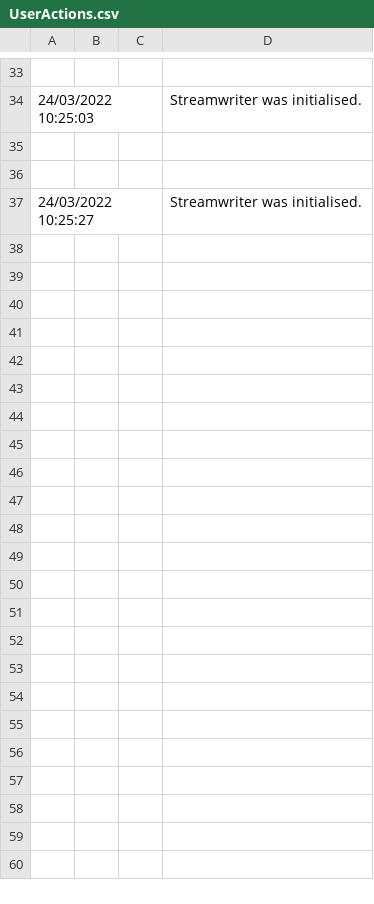
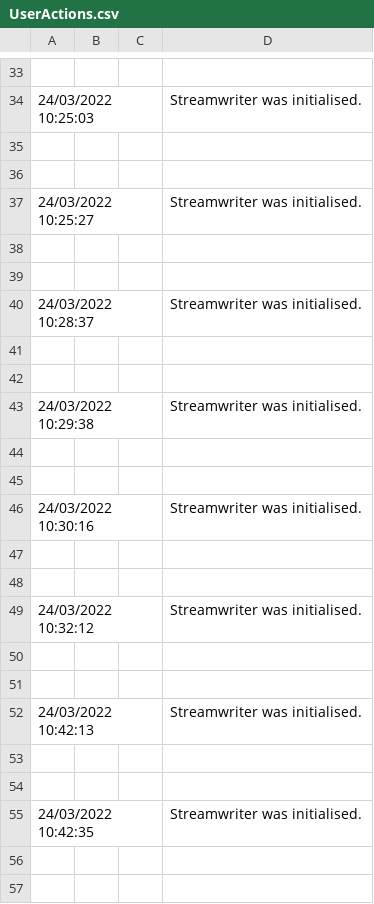
Before and after one commit to bojanhor/Kontrola-Male-Pe-i, a CSV file: WindowsFormsApp2/Log/UserActions.csv, drawn as a sheet; only a part is shown, gaps mark what is left out; the diff covers the shown part only.

```diff
--- a/WindowsFormsApp2/Log/UserActions.csv
+++ b/WindowsFormsApp2/Log/UserActions.csv
@@ -37 +37,21 @@
 24/03/2022 10:25:27;;;Streamwriter was initialised.
+
+
+24/03/2022 10:28:37;;;Streamwriter was initialised.
+
+
+24/03/2022 10:29:38;;;Streamwriter was initialised.
+
+
+24/03/2022 10:30:16;;;Streamwriter was initialised.
+
+
+24/03/2022 10:32:12;;;Streamwriter was initialised.
+
+
+24/03/2022 10:42:13;;;Streamwriter was initialised.
+
+
+24/03/2022 10:42:35;;;Streamwriter was initialised.
+
+
```
Also changed, not shown: 22 added rows elsewhere in this file, 7 other files.
